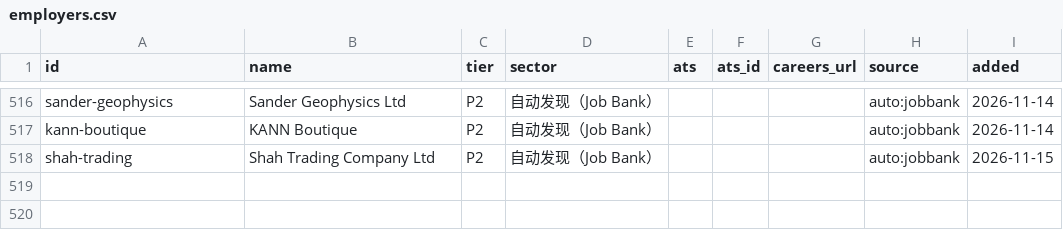
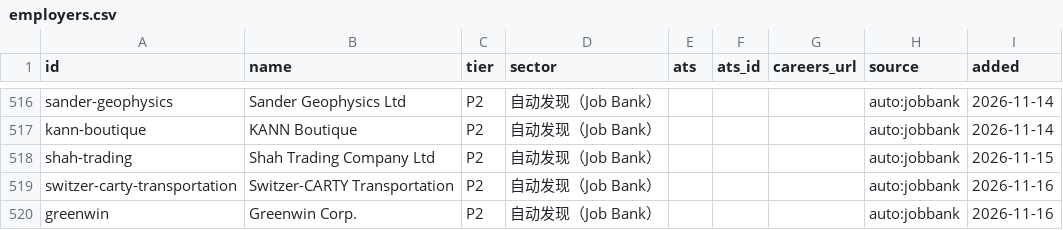
Before and after one commit to FrankFeng1014/claire-job-scanner, a CSV file: data/employers.csv, drawn as a sheet; only a part is shown, gaps mark what is left out; the diff names each change by its address in the sheet, - before the commit and + after, or states it on an @@ line.

```diff
--- a/data/employers.csv
+++ b/data/employers.csv
+row 519: switzer-carty-transportation | Switzer-CARTY Transportation | P2 | 自动发现（Job Bank） |  |  |  | auto:jobbank | 2026-11-16
+row 520: greenwin | Greenwin Corp. | P2 | 自动发现（Job Bank） |  |  |  | auto:jobbank | 2026-11-16
```
Also changed, not shown: data/status.csv, 5 other files.
